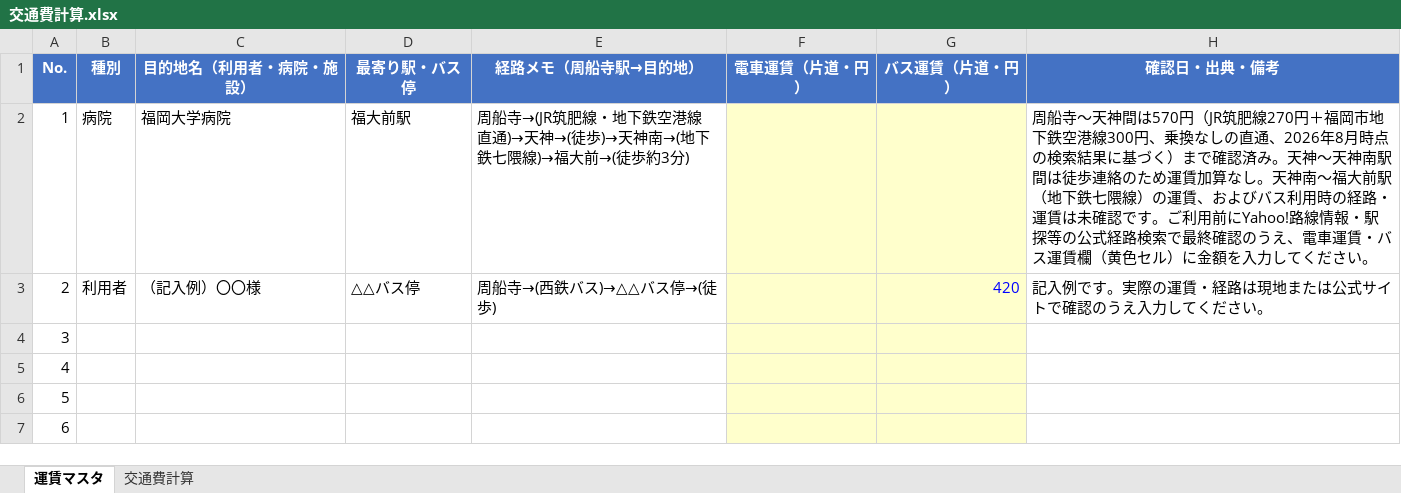
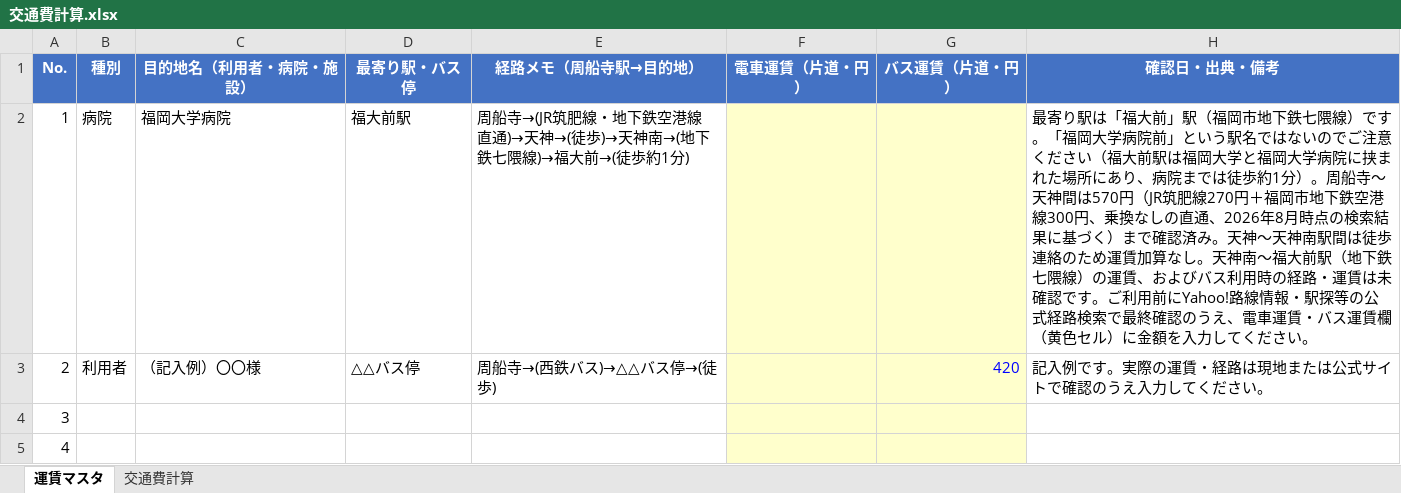
Before and after one commit to kawahara-collab/-, an Excel workbook: docs/交通費計算.xlsx, sheet 運賃マスタ, drawn as a sheet; only a part is shown; the shorter side is filled out with more unchanged rows; values as stored, in another font and other column widths than the file's, no borders; the diff names each change by its address in the sheet, - before the commit and + after, or states it on an @@ line.

```diff
--- a/docs/交通費計算.xlsx (sheet 運賃マスタ)
+++ b/docs/交通費計算.xlsx (sheet 運賃マスタ)
-E2 (経路メモ（周船寺駅→目的地）): …→(徒歩約3分)
+E2 (経路メモ（周船寺駅→目的地）): …→(徒歩約1分)
-H2 (確認日・出典・備考): 周船寺～…
+H2 (確認日・出典・備考): 最寄り駅は「福大前」駅（福岡市地下鉄七隈線）です。「福岡大学病院前」という駅名ではないのでご注意ください（福大前駅は福岡大学と福岡大学病院に挟まれた場所にあり、病院までは徒歩約1分）。周船寺～…
```
Also changed, not shown: sheet 交通費計算, 1 other file.
